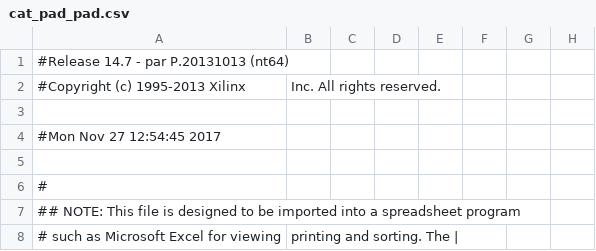
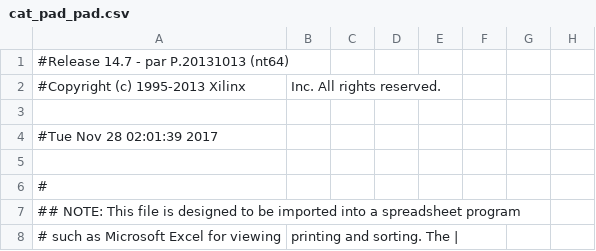
Before and after one commit to char-fish-after-lunch/cat-pad, a CSV file: cat_pad_pad.csv, drawn as a sheet; only a part is shown; the diff names each change by its address in the sheet, - before the commit and + after, or states it on an @@ line.

```diff
--- a/cat_pad_pad.csv
+++ b/cat_pad_pad.csv
-A4: #Mon Nov 27 12:54:45 2017
+A4: #Tue Nov 28 02:01:39 2017
```
Also changed, not shown: 13 other files.
